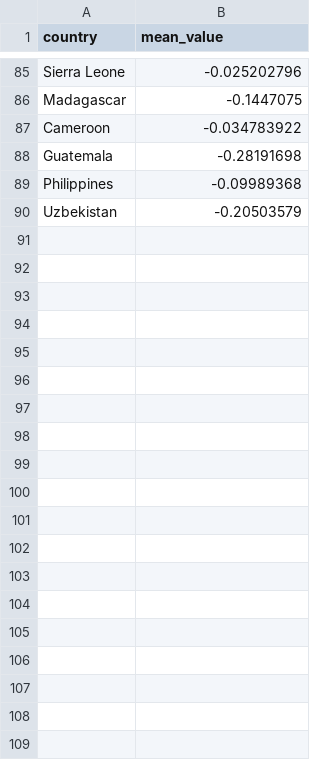
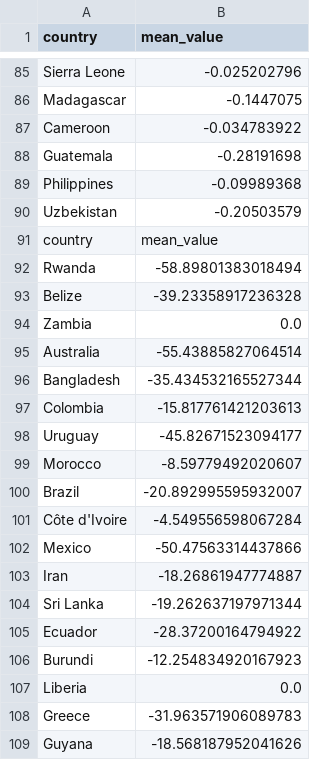
Before and after one commit to lukaszgajewski/pytradeshifts, a CSV file: data/scenario_files/losing_industry/Rice2mean_values.csv, drawn as a sheet; only a part is shown, gaps mark what is left out; the diff covers the shown part only.

```diff
--- a/data/scenario_files/losing_industry/Rice2mean_values.csv
+++ b/data/scenario_files/losing_industry/Rice2mean_values.csv
@@ -90 +90,20 @@ Philippines,-0.09989368
 Uzbekistan,-0.20503579
+country,mean_value
+Rwanda,-58.89801383018494
+Belize,-39.23358917236328
+Zambia,0.0
+Australia,-55.43885827064514
+Bangladesh,-35.434532165527344
+Colombia,-15.817761421203613
+Uruguay,-45.82671523094177
+Morocco,-8.59779492020607
+Brazil,-20.892995595932007
+Côte d'Ivoire,-4.549556598067284
+Mexico,-50.47563314437866
+Iran,-18.26861947774887
+Sri Lanka,-19.262637197971344
+Ecuador,-28.37200164794922
+Burundi,-12.254834920167923
+Liberia,0.0
+Greece,-31.963571906089783
+Guyana,-18.568187952041626
```
Also changed, not shown: 71 added rows elsewhere in this file, data/scenario_files/losing_industry/Corn2mean_values.csv, data/scenario_files/losing_industry/Soybean2mean_values.csv, 2 other files.
